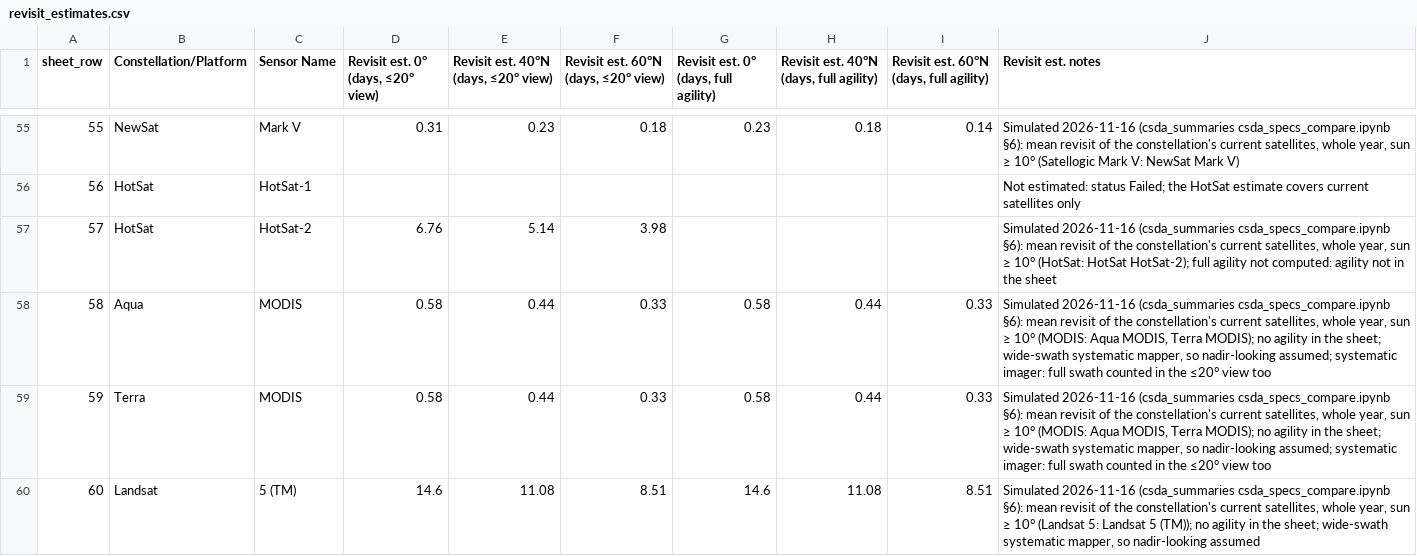
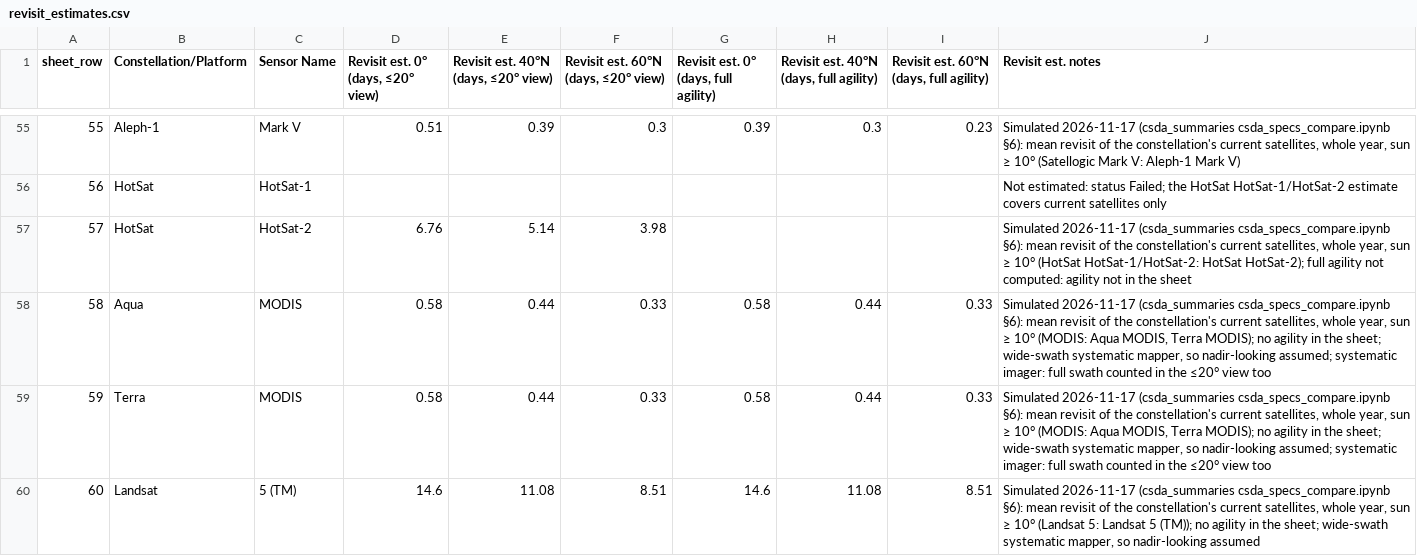
Before and after one commit to pahbs/csda_summaries, a CSV file: specs/revisit_estimates.csv, drawn as a sheet; only a part is shown, gaps mark what is left out; the diff covers the shown part only.

```diff
--- a/specs/revisit_estimates.csv
+++ b/specs/revisit_estimates.csv
@@ -55,6 +55,6 @@ sheet_row,Constellation/Platform,Sensor Name,"Revisit est. 0° (days, ≤20° vi
-55,NewSat,Mark V,0.31,0.23,0.18,0.23,0.18,0.14,"Simulated 2026-11-16 (csda_summaries csda_specs_compare.ipynb §6): mean revisit of the constellation's current satellites, whole year, sun ≥ 10° (Satellogic Mark V: NewSat Mark V)"
-56,HotSat,HotSat-1,,,,,,,Not estimated: status Failed; the HotSat estimate covers current satellites only
-57,HotSat,HotSat-2,6.76,5.14,3.98,,,,"Simulated 2026-11-16 (csda_summaries csda_specs_compare.ipynb §6): mean revisit of the constellation's current satellites, whole year, sun ≥ 10° (HotSat: HotSat HotSat-2); full agility not computed: agility not in the sheet"
-58,Aqua,MODIS,0.58,0.44,0.33,0.58,0.44,0.33,"Simulated 2026-11-16 (csda_summaries csda_specs_compare.ipynb §6): mean revisit of the constellation's current satellites, whole year, sun ≥ 10° (MODIS: Aqua MODIS, Terra MODIS); no agility in the sheet; wide-swath systematic mapper, so nadir-looking assumed; systematic imager: full swath counted in the ≤20° view too"
-59,Terra,MODIS,0.58,0.44,0.33,0.58,0.44,0.33,"Simulated 2026-11-16 (csda_summaries csda_specs_compare.ipynb §6): mean revisit of the constellation's current satellites, whole year, sun ≥ 10° (MODIS: Aqua MODIS, Terra MODIS); no agility in the sheet; wide-swath systematic mapper, so nadir-looking assumed; systematic imager: full swath counted in the ≤20° view too"
-60,Landsat,5 (TM),14.6,11.08,8.51,14.6,11.08,8.51,"Simulated 2026-11-16 (csda_summaries csda_specs_compare.ipynb §6): mean revisit of the constellation's current satellites, whole year, sun ≥ 10° (Landsat 5: Landsat 5 (TM)); no agility in the sheet; wide-swath systematic mapper, so nadir-looking assumed"
+55,Aleph-1,Mark V,0.51,0.39,0.3,0.39,0.3,0.23,"Simulated 2026-11-17 (csda_summaries csda_specs_compare.ipynb §6): mean revisit of the constellation's current satellites, whole year, sun ≥ 10° (Satellogic Mark V: Aleph-1 Mark V)"
+56,HotSat,HotSat-1,,,,,,,Not estimated: status Failed; the HotSat HotSat-1/HotSat-2 estimate covers current satellites only
+57,HotSat,HotSat-2,6.76,5.14,3.98,,,,"Simulated 2026-11-17 (csda_summaries csda_specs_compare.ipynb §6): mean revisit of the constellation's current satellites, whole year, sun ≥ 10° (HotSat HotSat-1/HotSat-2: HotSat HotSat-2); full agility not computed: agility not in the sheet"
+58,Aqua,MODIS,0.58,0.44,0.33,0.58,0.44,0.33,"Simulated 2026-11-17 (csda_summaries csda_specs_compare.ipynb §6): mean revisit of the constellation's current satellites, whole year, sun ≥ 10° (MODIS: Aqua MODIS, Terra MODIS); no agility in the sheet; wide-swath systematic mapper, so nadir-looking assumed; systematic imager: full swath counted in the ≤20° view too"
+59,Terra,MODIS,0.58,0.44,0.33,0.58,0.44,0.33,"Simulated 2026-11-17 (csda_summaries csda_specs_compare.ipynb §6): mean revisit of the constellation's current satellites, whole year, sun ≥ 10° (MODIS: Aqua MODIS, Terra MODIS); no agility in the sheet; wide-swath systematic mapper, so nadir-looking assumed; systematic imager: full swath counted in the ≤20° view too"
+60,Landsat,5 (TM),14.6,11.08,8.51,14.6,11.08,8.51,"Simulated 2026-11-17 (csda_summaries csda_specs_compare.ipynb §6): mean revisit of the constellation's current satellites, whole year, sun ≥ 10° (Landsat 5: Landsat 5 (TM)); no agility in the sheet; wide-swath systematic mapper, so nadir-looking assumed"
```
Also changed, not shown: 100 edited cells elsewhere in this file, 4 other files.
